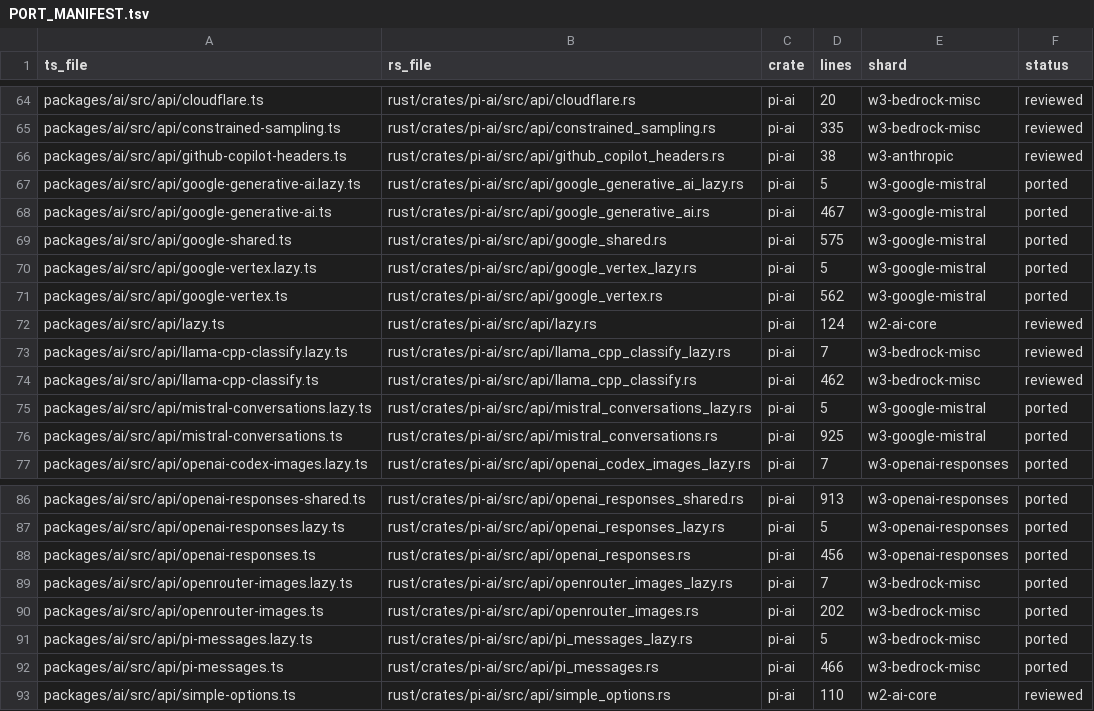
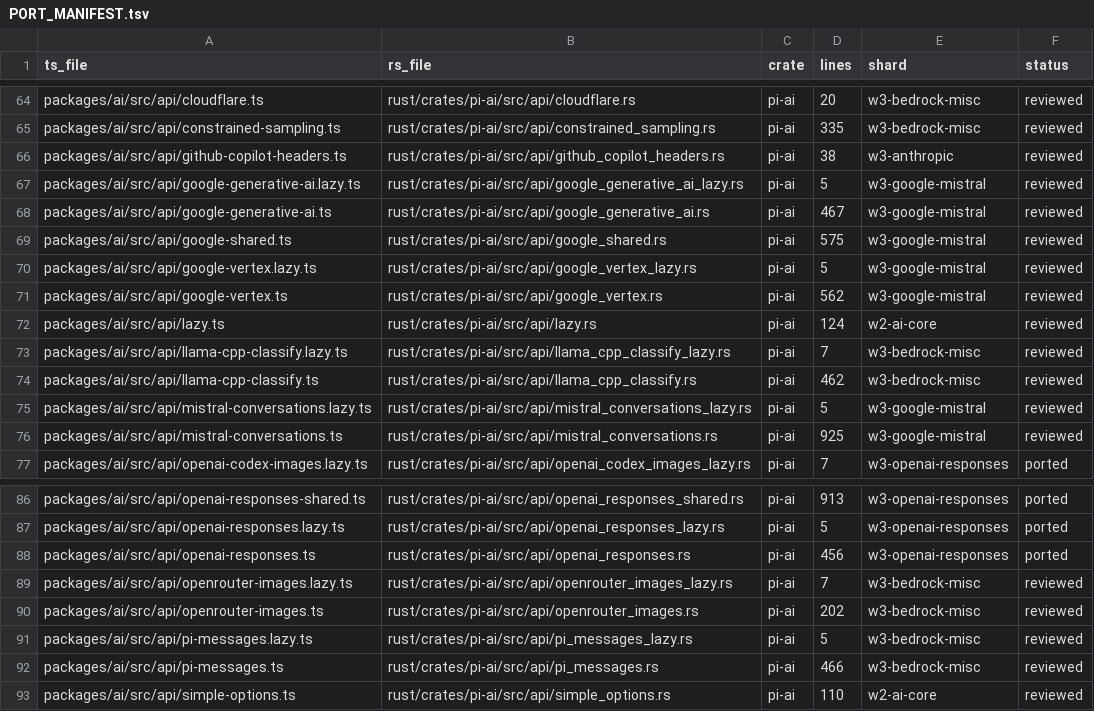
Before and after one commit to at-inc/pi, a TSV file: rust/PORT_MANIFEST.tsv, drawn as a sheet; only a part is shown, gaps mark what is left out.

Commit message:
docs(ai): mark reviewed w3-google-mistral, openrouter-images and pi-messages
Co-authored-by: capy-ai[bot] <230910855+capy-ai[bot]@users.noreply.github.com>

```diff
--- a/rust/PORT_MANIFEST.tsv
+++ b/rust/PORT_MANIFEST.tsv
@@ -66,7 +66,7 @@ packages/ai/src/api/constrained-sampling.ts	rust/crates/pi-ai/src/api/constraine
 packages/ai/src/api/github-copilot-headers.ts	rust/crates/pi-ai/src/api/github_copilot_headers.rs	pi-ai	38	w3-anthropic	reviewed
-packages/ai/src/api/google-generative-ai.lazy.ts	rust/crates/pi-ai/src/api/google_generative_ai_lazy.rs	pi-ai	5	w3-google-mistral	ported
-packages/ai/src/api/google-generative-ai.ts	rust/crates/pi-ai/src/api/google_generative_ai.rs	pi-ai	467	w3-google-mistral	ported
-packages/ai/src/api/google-shared.ts	rust/crates/pi-ai/src/api/google_shared.rs	pi-ai	575	w3-google-mistral	ported
-packages/ai/src/api/google-vertex.lazy.ts	rust/crates/pi-ai/src/api/google_vertex_lazy.rs	pi-ai	5	w3-google-mistral	ported
-packages/ai/src/api/google-vertex.ts	rust/crates/pi-ai/src/api/google_vertex.rs	pi-ai	562	w3-google-mistral	ported
+packages/ai/src/api/google-generative-ai.lazy.ts	rust/crates/pi-ai/src/api/google_generative_ai_lazy.rs	pi-ai	5	w3-google-mistral	reviewed
+packages/ai/src/api/google-generative-ai.ts	rust/crates/pi-ai/src/api/google_generative_ai.rs	pi-ai	467	w3-google-mistral	reviewed
+packages/ai/src/api/google-shared.ts	rust/crates/pi-ai/src/api/google_shared.rs	pi-ai	575	w3-google-mistral	reviewed
+packages/ai/src/api/google-vertex.lazy.ts	rust/crates/pi-ai/src/api/google_vertex_lazy.rs	pi-ai	5	w3-google-mistral	reviewed
+packages/ai/src/api/google-vertex.ts	rust/crates/pi-ai/src/api/google_vertex.rs	pi-ai	562	w3-google-mistral	reviewed
 packages/ai/src/api/lazy.ts	rust/crates/pi-ai/src/api/lazy.rs	pi-ai	124	w2-ai-core	reviewed
@@ -74,4 +74,4 @@ packages/ai/src/api/llama-cpp-classify.lazy.ts	rust/crates/pi-ai/src/api/llama_c
 packages/ai/src/api/llama-cpp-classify.ts	rust/crates/pi-ai/src/api/llama_cpp_classify.rs	pi-ai	462	w3-bedrock-misc	reviewed
-packages/ai/src/api/mistral-conversations.lazy.ts	rust/crates/pi-ai/src/api/mistral_conversations_lazy.rs	pi-ai	5	w3-google-mistral	ported
-packages/ai/src/api/mistral-conversations.ts	rust/crates/pi-ai/src/api/mistral_conversations.rs	pi-ai	925	w3-google-mistral	ported
+packages/ai/src/api/mistral-conversations.lazy.ts	rust/crates/pi-ai/src/api/mistral_conversations_lazy.rs	pi-ai	5	w3-google-mistral	reviewed
+packages/ai/src/api/mistral-conversations.ts	rust/crates/pi-ai/src/api/mistral_conversations.rs	pi-ai	925	w3-google-mistral	reviewed
 packages/ai/src/api/openai-codex-images.lazy.ts	rust/crates/pi-ai/src/api/openai_codex_images_lazy.rs	pi-ai	7	w3-openai-responses	ported
@@ -88,6 +88,6 @@ packages/ai/src/api/openai-responses.lazy.ts	rust/crates/pi-ai/src/api/openai_re
 packages/ai/src/api/openai-responses.ts	rust/crates/pi-ai/src/api/openai_responses.rs	pi-ai	456	w3-openai-responses	ported
-packages/ai/src/api/openrouter-images.lazy.ts	rust/crates/pi-ai/src/api/openrouter_images_lazy.rs	pi-ai	7	w3-bedrock-misc	ported
-packages/ai/src/api/openrouter-images.ts	rust/crates/pi-ai/src/api/openrouter_images.rs	pi-ai	202	w3-bedrock-misc	ported
-packages/ai/src/api/pi-messages.lazy.ts	rust/crates/pi-ai/src/api/pi_messages_lazy.rs	pi-ai	5	w3-bedrock-misc	ported
-packages/ai/src/api/pi-messages.ts	rust/crates/pi-ai/src/api/pi_messages.rs	pi-ai	466	w3-bedrock-misc	ported
+packages/ai/src/api/openrouter-images.lazy.ts	rust/crates/pi-ai/src/api/openrouter_images_lazy.rs	pi-ai	7	w3-bedrock-misc	reviewed
+packages/ai/src/api/openrouter-images.ts	rust/crates/pi-ai/src/api/openrouter_images.rs	pi-ai	202	w3-bedrock-misc	reviewed
+packages/ai/src/api/pi-messages.lazy.ts	rust/crates/pi-ai/src/api/pi_messages_lazy.rs	pi-ai	5	w3-bedrock-misc	reviewed
+packages/ai/src/api/pi-messages.ts	rust/crates/pi-ai/src/api/pi_messages.rs	pi-ai	466	w3-bedrock-misc	reviewed
 packages/ai/src/api/simple-options.ts	rust/crates/pi-ai/src/api/simple_options.rs	pi-ai	110	w2-ai-core	reviewed
```
Also changed, not shown: 11 other files.
